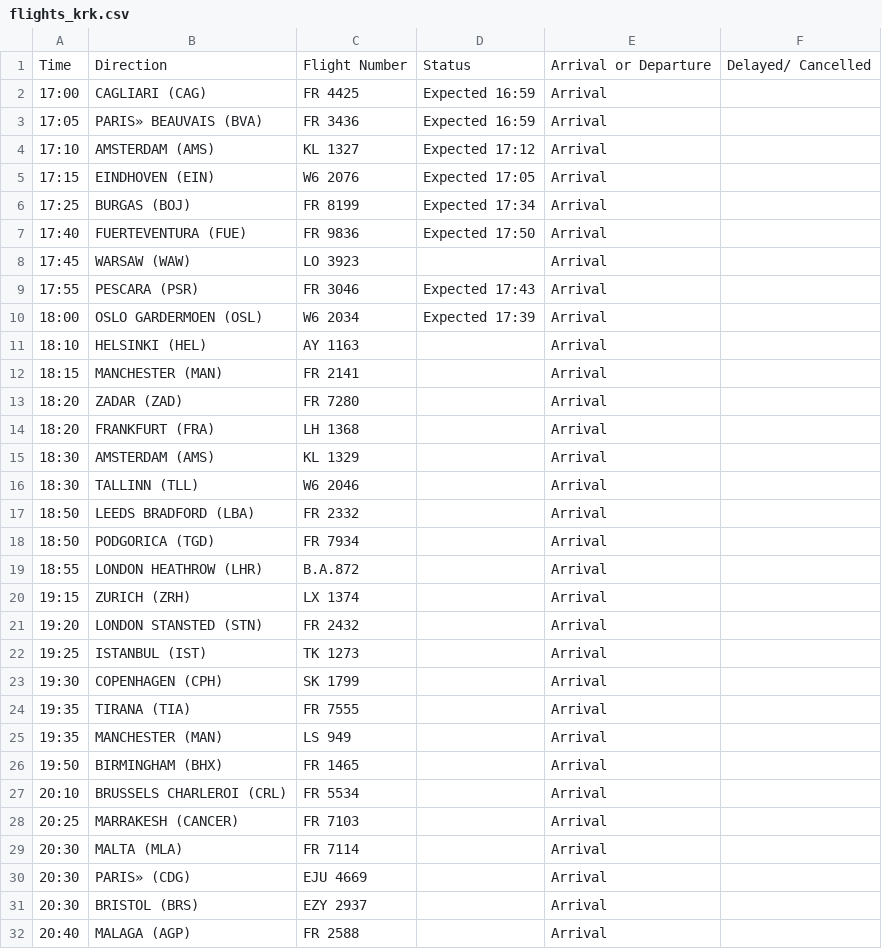
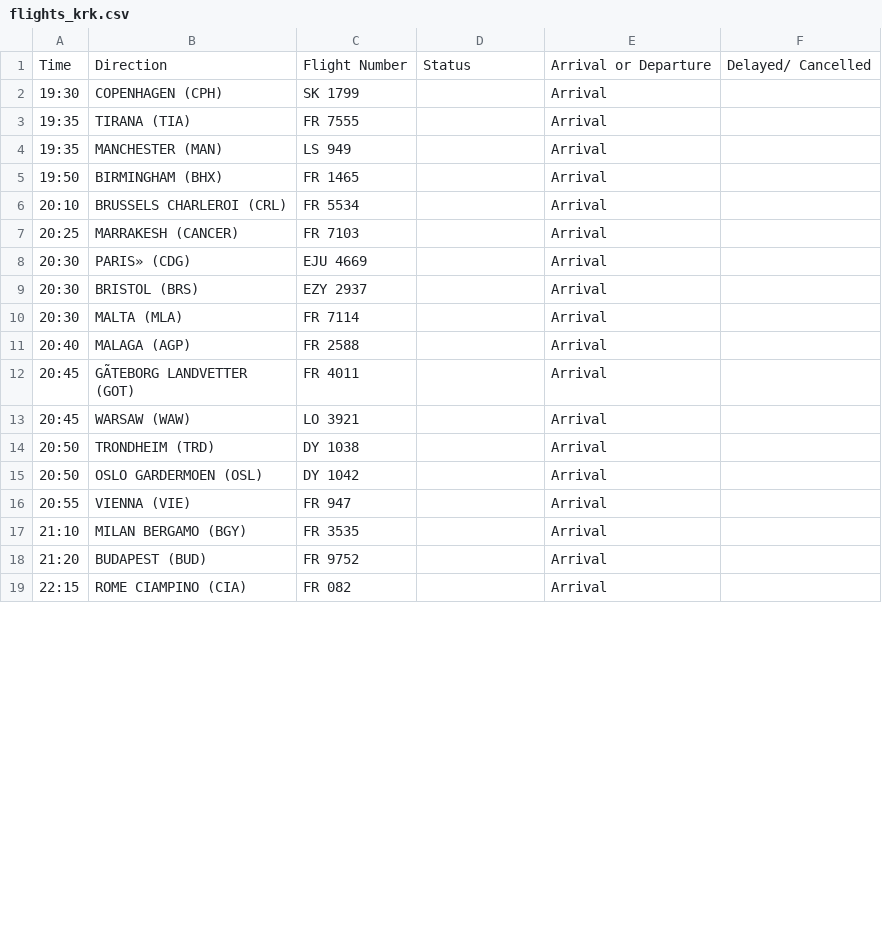
Before and after one commit to ljswierzawska/flights-krakow, a CSV file: flights_krk.csv, drawn as a sheet; only a part is shown; the shorter side is filled out with more unchanged rows; the diff covers the shown part only.

```diff
--- a/flights_krk.csv
+++ b/flights_krk.csv
@@ -1,23 +1,2 @@
 Time,Direction,Flight Number,Status,Arrival or Departure,Delayed/ Cancelled
-17:00,CAGLIARI (CAG),FR 4425,Expected 16:59,Arrival,
-17:05,PARIS» BEAUVAIS (BVA),FR 3436,Expected 16:59,Arrival,
-17:10,AMSTERDAM (AMS),KL 1327,Expected 17:12,Arrival,
-17:15,EINDHOVEN (EIN),W6 2076,Expected 17:05,Arrival,
-17:25,BURGAS (BOJ),FR 8199,Expected 17:34,Arrival,
-17:40,FUERTEVENTURA (FUE),FR 9836,Expected 17:50,Arrival,
-17:45,WARSAW (WAW),LO 3923,,Arrival,
-17:55,PESCARA (PSR),FR 3046,Expected 17:43,Arrival,
-18:00,OSLO GARDERMOEN (OSL),W6 2034,Expected 17:39,Arrival,
-18:10,HELSINKI (HEL),AY 1163,,Arrival,
-18:15,MANCHESTER (MAN),FR 2141,,Arrival,
-18:20,ZADAR (ZAD),FR 7280,,Arrival,
-18:20,FRANKFURT (FRA),LH 1368,,Arrival,
-18:30,AMSTERDAM (AMS),KL 1329,,Arrival,
-18:30,TALLINN (TLL),W6 2046,,Arrival,
-18:50,LEEDS BRADFORD (LBA),FR 2332,,Arrival,
-18:50,PODGORICA (TGD),FR 7934,,Arrival,
-18:55,LONDON HEATHROW (LHR),B.A.872,,Arrival,
-19:15,ZURICH (ZRH),LX 1374,,Arrival,
-19:20,LONDON STANSTED (STN),FR 2432,,Arrival,
-19:25,ISTANBUL (IST),TK 1273,,Arrival,
 19:30,COPENHAGEN (CPH),SK 1799,,Arrival,
@@ -28,5 +7,5 @@ Time,Direction,Flight Number,Status,Arrival or Departure,Delayed/ Cancelled
 20:25,MARRAKESH (CANCER),FR 7103,,Arrival,
-20:30,MALTA (MLA),FR 7114,,Arrival,
 20:30,PARIS» (CDG),EJU 4669,,Arrival,
 20:30,BRISTOL (BRS),EZY 2937,,Arrival,
+20:30,MALTA (MLA),FR 7114,,Arrival,
 20:40,MALAGA (AGP),FR 2588,,Arrival,
```
Also changed, not shown: 21 removed rows and 2 moved rows elsewhere in this file.
